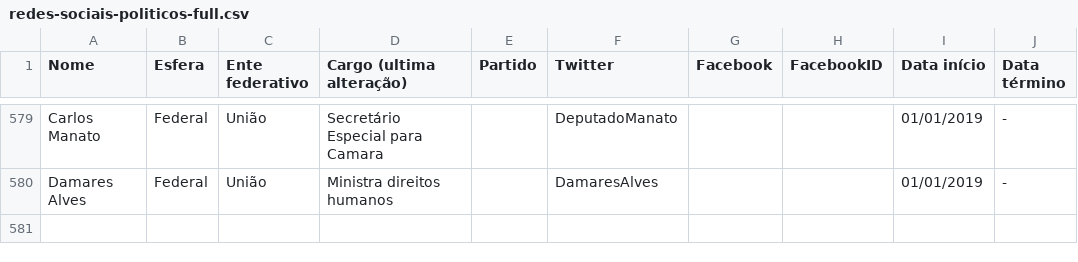
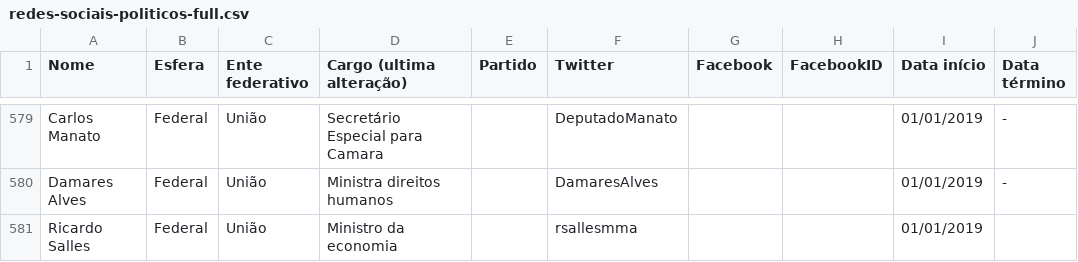
Before and after one commit to projeto7c0/redes-sociais-politicos, a CSV file: redes-sociais-politicos-full.csv, drawn as a sheet; only a part is shown, gaps mark what is left out; the diff names each change by its address in the sheet, - before the commit and + after, or states it on an @@ line.

Commit message:
adicionando ricardo salles

```diff
--- a/redes-sociais-politicos-full.csv
+++ b/redes-sociais-politicos-full.csv
+row 581: Ricardo Salles | Federal | União | Ministro da economia |  | rsallesmma |  |  | 01/01/2019
```
